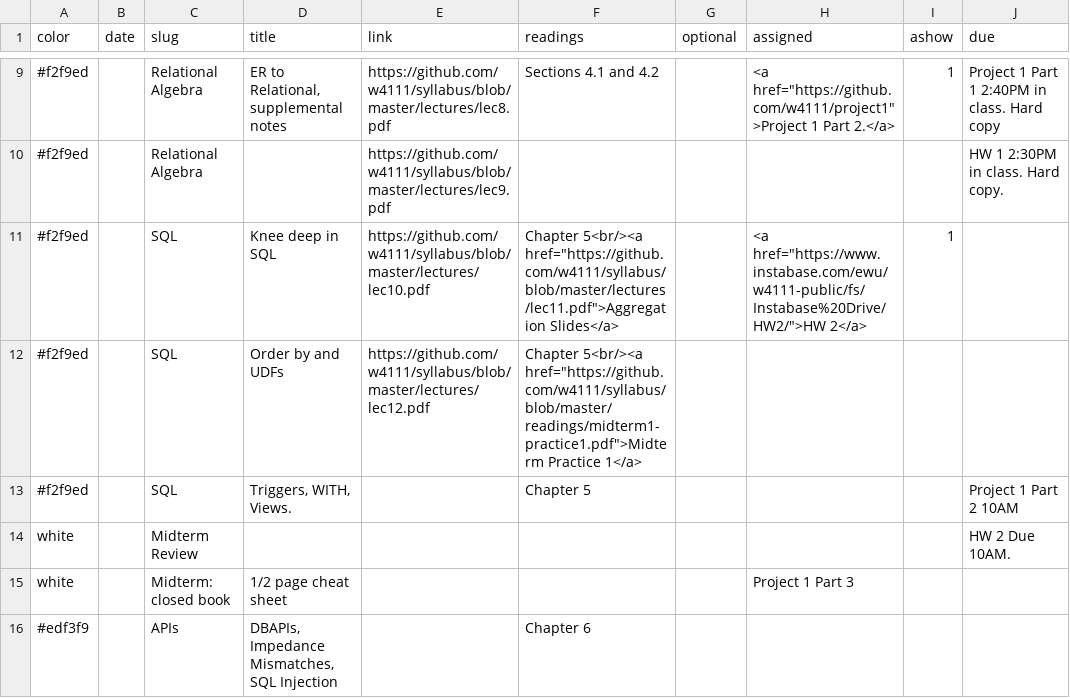
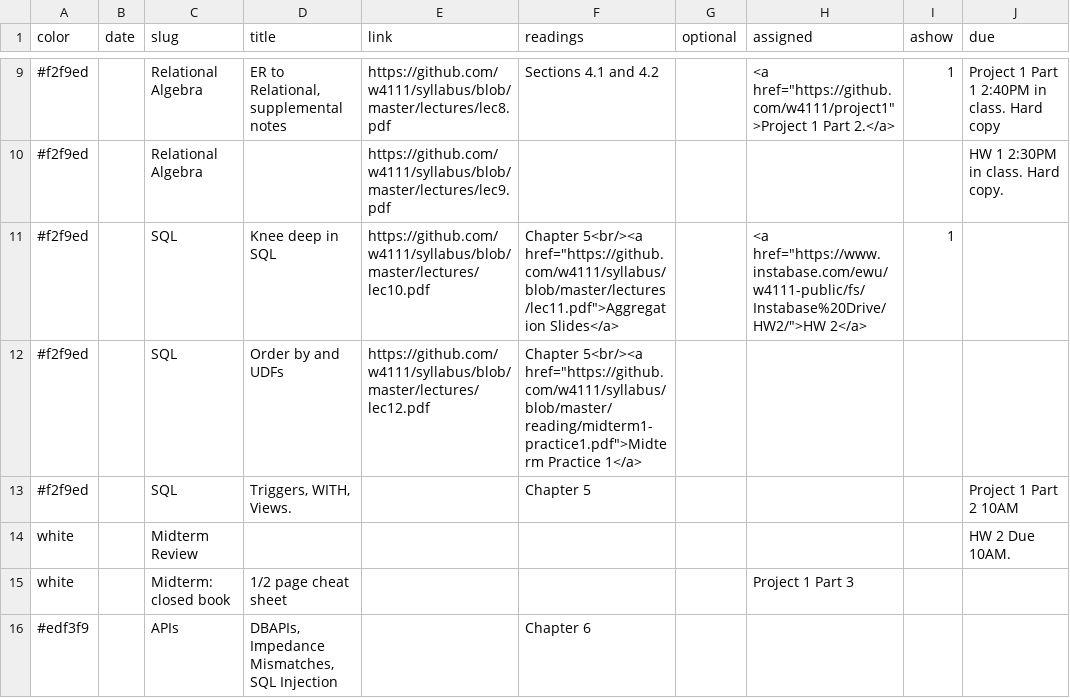
Before and after one commit to tsellam/syllabus, a CSV file: schedule.csv, drawn as a sheet; only a part is shown, gaps mark what is left out; the diff names each change by its address in the sheet, - before the commit and + after, or states it on an @@ line.

Commit message:
updated website

```diff
--- a/schedule.csv
+++ b/schedule.csv
-F12 (readings): Chapter 5<br/><a href="https://github.com/w4111/syllabus/blob/master/readings/midterm1-practice1.pdf">Midterm Practice 1</a>
+F12 (readings): Chapter 5<br/><a href="https://github.com/w4111/syllabus/blob/master/reading/midterm1-practice1.pdf">Midterm Practice 1</a>
```
